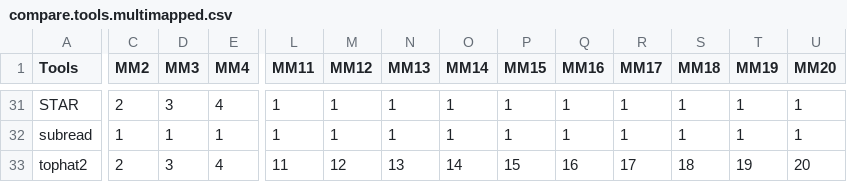
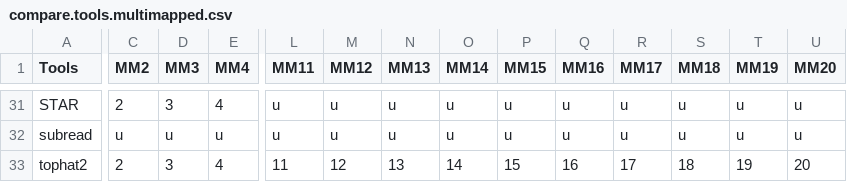
Before and after one commit to smangul1/read.aligment.review, a CSV file: compare.tools.multimapped.csv, drawn as a sheet; only a part is shown, gaps mark what is left out; the diff covers the shown part only; the diff names each change by its address in the sheet, - before the commit and + after, or states it on an @@ line.

```diff
--- a/compare.tools.multimapped.csv
+++ b/compare.tools.multimapped.csv
-L31:L32 (MM11): 1
+L31:L32 (MM11): u
-M31:M32 (MM12): 1
+M31:M32 (MM12): u
-N31:N32 (MM13): 1
+N31:N32 (MM13): u
-O31:O32 (MM14): 1
+O31:O32 (MM14): u
-P31:P32 (MM15): 1
+P31:P32 (MM15): u
-Q31:Q32 (MM16): 1
+Q31:Q32 (MM16): u
-R31:R32 (MM17): 1
+R31:R32 (MM17): u
-S31:S32 (MM18): 1
+S31:S32 (MM18): u
-T31:T32 (MM19): 1
+T31:T32 (MM19): u
-U31:U32 (MM20): 1
+U31:U32 (MM20): u
-C32 (MM2): 1
+C32 (MM2): u
-D32 (MM3): 1
+D32 (MM3): u
-E32 (MM4): 1
+E32 (MM4): u
```
Also changed, not shown: 1 added row, 1 removed row and 97 edited cells elsewhere in this file, compare.tools.unmapped.csv.
